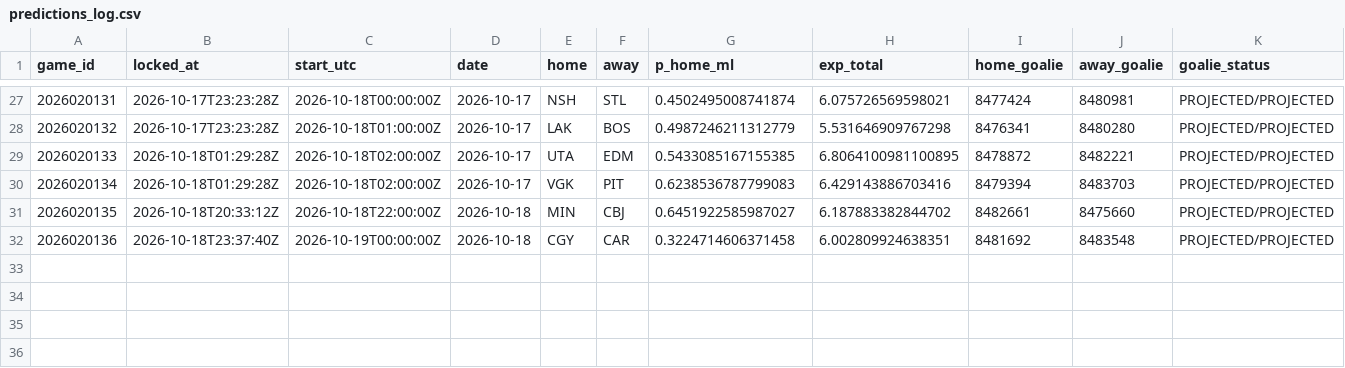
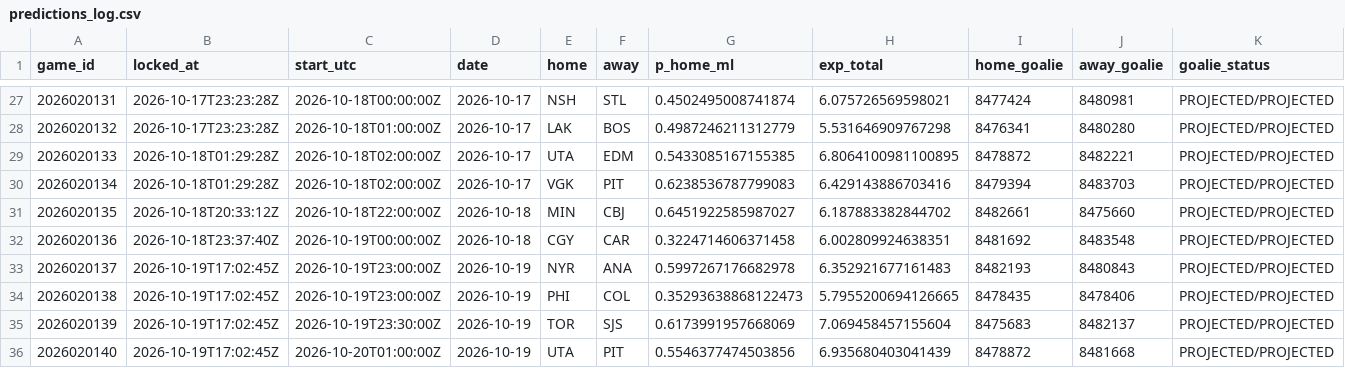
Before and after one commit to PookMula/NHL-edge-pro, a CSV file: data/predictions_log.csv, drawn as a sheet; only a part is shown, gaps mark what is left out; the diff names each change by its address in the sheet, - before the commit and + after, or states it on an @@ line.

```diff
--- a/data/predictions_log.csv
+++ b/data/predictions_log.csv
+row 33: 2026020137 | 2026-10-19T17:02:45Z | 2026-10-19T23:00:00Z | 2026-10-19 | NYR | ANA | 0.5997267176682978 | 6.352921677161483 | 8482193 | 8480843 | PROJECTED/PROJECTED
+row 34: 2026020138 | 2026-10-19T17:02:45Z | 2026-10-19T23:00:00Z | 2026-10-19 | PHI | COL | 0.35293638868122473 | 5.7955200694126665 | 8478435 | 8478406 | PROJECTED/PROJECTED
+row 35: 2026020139 | 2026-10-19T17:02:45Z | 2026-10-19T23:30:00Z | 2026-10-19 | TOR | SJS | 0.6173991957668069 | 7.069458457155604 | 8475683 | 8482137 | PROJECTED/PROJECTED
+row 36: 2026020140 | 2026-10-19T17:02:45Z | 2026-10-20T01:00:00Z | 2026-10-19 | UTA | PIT | 0.5546377474503856 | 6.935680403041439 | 8478872 | 8481668 | PROJECTED/PROJECTED
```
Also changed, not shown: 19 other files.
